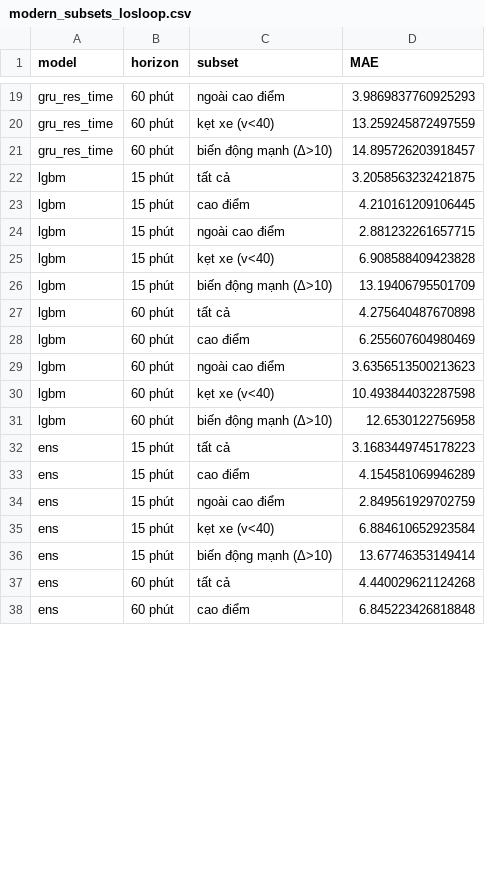
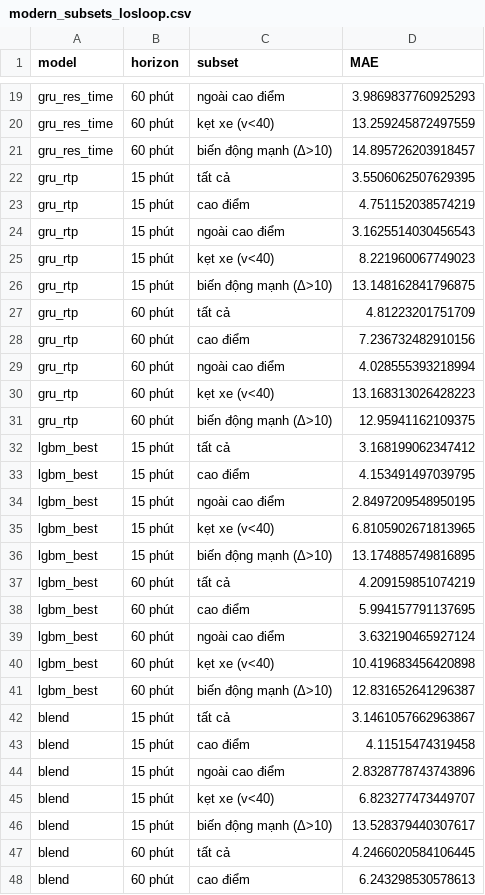
Before and after one commit to huynhquocthang1805/Datamining-Btl, a CSV file: reports/tables/modern_subsets_losloop.csv, drawn as a sheet; only a part is shown, gaps mark what is left out; the diff covers the shown part only.

```diff
--- a/reports/tables/modern_subsets_losloop.csv
+++ b/reports/tables/modern_subsets_losloop.csv
@@ -21,18 +21,28 @@ gru_res_time,60 phút,kẹt xe (v<40),13.259245872497559
 gru_res_time,60 phút,biến động mạnh (Δ>10),14.895726203918457
-lgbm,15 phút,tất cả,3.2058563232421875
-lgbm,15 phút,cao điểm,4.210161209106445
-lgbm,15 phút,ngoài cao điểm,2.881232261657715
-lgbm,15 phút,kẹt xe (v<40),6.908588409423828
-lgbm,15 phút,biến động mạnh (Δ>10),13.19406795501709
-lgbm,60 phút,tất cả,4.275640487670898
-lgbm,60 phút,cao điểm,6.255607604980469
-lgbm,60 phút,ngoài cao điểm,3.6356513500213623
-lgbm,60 phút,kẹt xe (v<40),10.493844032287598
-lgbm,60 phút,biến động mạnh (Δ>10),12.6530122756958
-ens,15 phút,tất cả,3.1683449745178223
-ens,15 phút,cao điểm,4.154581069946289
-ens,15 phút,ngoài cao điểm,2.849561929702759
-ens,15 phút,kẹt xe (v<40),6.884610652923584
-ens,15 phút,biến động mạnh (Δ>10),13.67746353149414
-ens,60 phút,tất cả,4.440029621124268
-ens,60 phút,cao điểm,6.845223426818848
+gru_rtp,15 phút,tất cả,3.5506062507629395
+gru_rtp,15 phút,cao điểm,4.751152038574219
+gru_rtp,15 phút,ngoài cao điểm,3.1625514030456543
+gru_rtp,15 phút,kẹt xe (v<40),8.221960067749023
+gru_rtp,15 phút,biến động mạnh (Δ>10),13.148162841796875
+gru_rtp,60 phút,tất cả,4.81223201751709
+gru_rtp,60 phút,cao điểm,7.236732482910156
+gru_rtp,60 phút,ngoài cao điểm,4.028555393218994
+gru_rtp,60 phút,kẹt xe (v<40),13.168313026428223
+gru_rtp,60 phút,biến động mạnh (Δ>10),12.95941162109375
+lgbm_best,15 phút,tất cả,3.168199062347412
+lgbm_best,15 phút,cao điểm,4.153491497039795
+lgbm_best,15 phút,ngoài cao điểm,2.8497209548950195
+lgbm_best,15 phút,kẹt xe (v<40),6.8105902671813965
+lgbm_best,15 phút,biến động mạnh (Δ>10),13.174885749816895
+lgbm_best,60 phút,tất cả,4.209159851074219
+lgbm_best,60 phút,cao điểm,5.994157791137695
+lgbm_best,60 phút,ngoài cao điểm,3.632190465927124
+lgbm_best,60 phút,kẹt xe (v<40),10.419683456420898
+lgbm_best,60 phút,biến động mạnh (Δ>10),12.831652641296387
+blend,15 phút,tất cả,3.1461057662963867
+blend,15 phút,cao điểm,4.11515474319458
+blend,15 phút,ngoài cao điểm,2.8328778743743896
+blend,15 phút,kẹt xe (v<40),6.823277473449707
+blend,15 phút,biến động mạnh (Δ>10),13.528379440307617
+blend,60 phút,tất cả,4.2466020584106445
+blend,60 phút,cao điểm,6.243298530578613
```
Also changed, not shown: 6 edited cells elsewhere in this file, reports/tables/lgbm_importance_groups_losloop.csv, reports/tables/lgbm_importance_top_losloop.csv, 13 other files.
